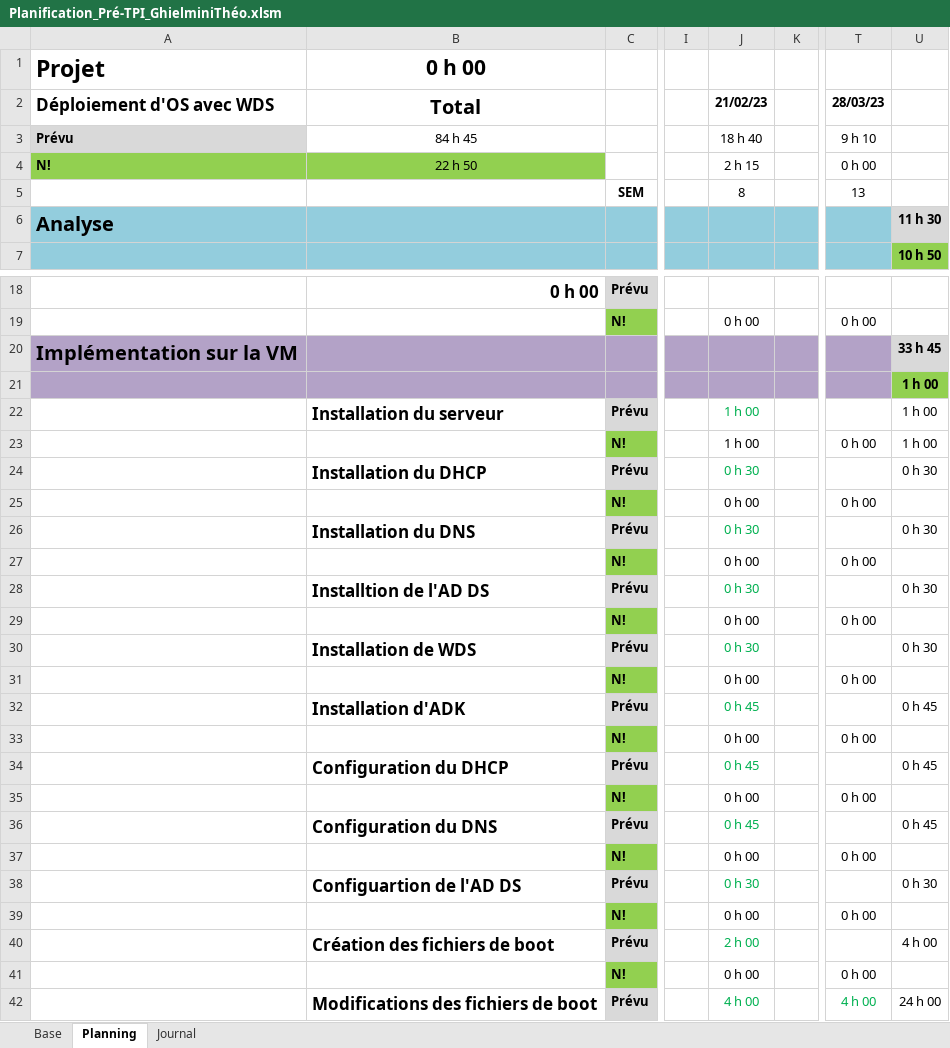
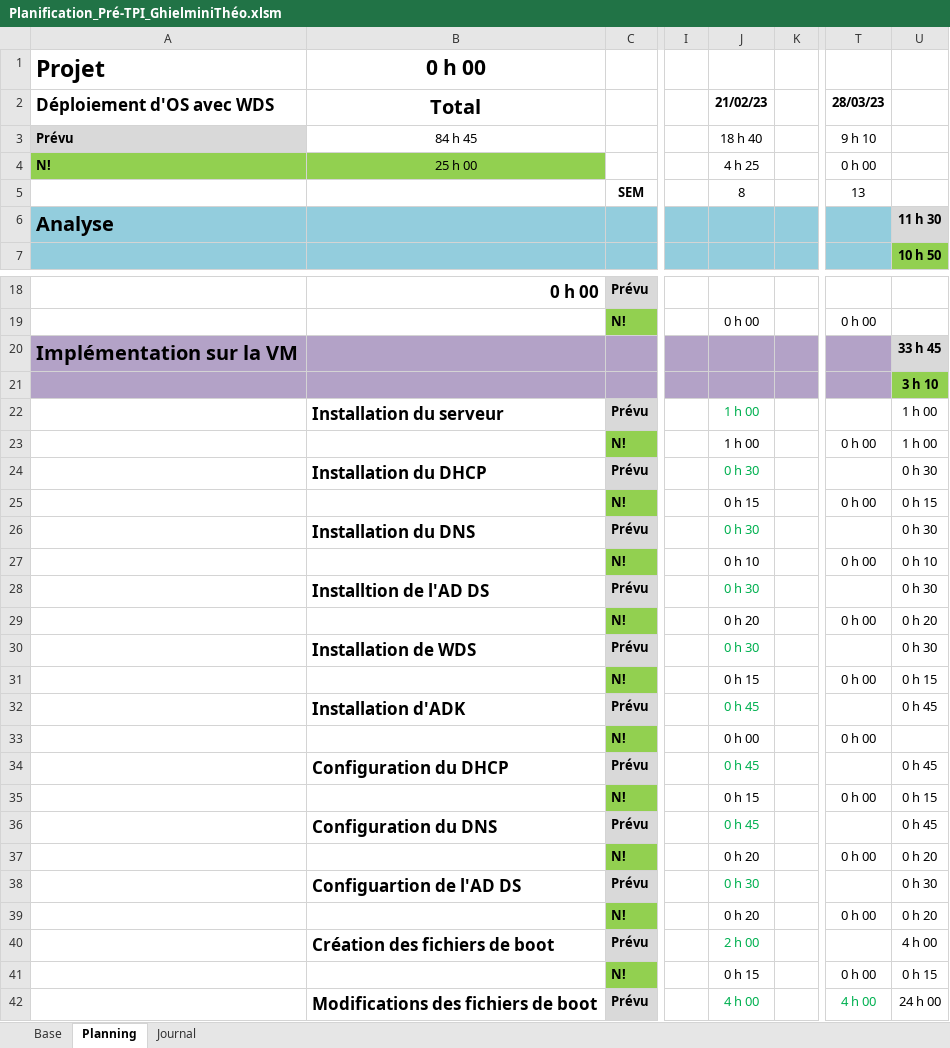
Before and after one commit to TheoGhielmini/Pre-TPI, an Excel workbook: Documentations/Planification_Pré-TPI_GhielminiThéo.xlsm, sheet Planning, drawn as a sheet; only a part is shown, gaps mark what is left out; values as stored, in another font and other column widths than the file's, no borders; conditional formats not drawn; the diff names each change by its address in the sheet, - before the commit and + after, or states it on an @@ line.

```diff
--- a/Documentations/Planification_Pré-TPI_GhielminiThéo.xlsm (sheet Planning)
+++ b/Documentations/Planification_Pré-TPI_GhielminiThéo.xlsm (sheet Planning)
-B4 (Total): 22 h 50
+B4 (Total): 25 h 00
-J4 (21/02/23): 2 h 15
+J4 (21/02/23): 4 h 25
-U21: 1 h 00
+U21: 3 h 10
-J25 (21/02/23): 0 h 00
+J25 (21/02/23): 0 h 15
-U25: (empty)
+U25: 0 h 15
-J27 (21/02/23): 0 h 00
+J27 (21/02/23): 0 h 10
-U27: (empty)
+U27: 0 h 10
-J29 (21/02/23): 0 h 00
+J29 (21/02/23): 0 h 20
-U29: (empty)
+U29: 0 h 20
-J31 (21/02/23): 0 h 00
+J31 (21/02/23): 0 h 15
-U31: (empty)
+U31: 0 h 15
-J35 (21/02/23): 0 h 00
+J35 (21/02/23): 0 h 15
-U35: (empty)
+U35: 0 h 15
-J37 (21/02/23): 0 h 00
+J37 (21/02/23): 0 h 20
-U37: (empty)
+U37: 0 h 20
-J39 (21/02/23): 0 h 00
+J39 (21/02/23): 0 h 20
-U39: (empty)
+U39: 0 h 20
-J41 (21/02/23): 0 h 00
+J41 (21/02/23): 0 h 15
-U41: (empty)
+U41: 0 h 15
```
Also changed, not shown: sheet Journal.
